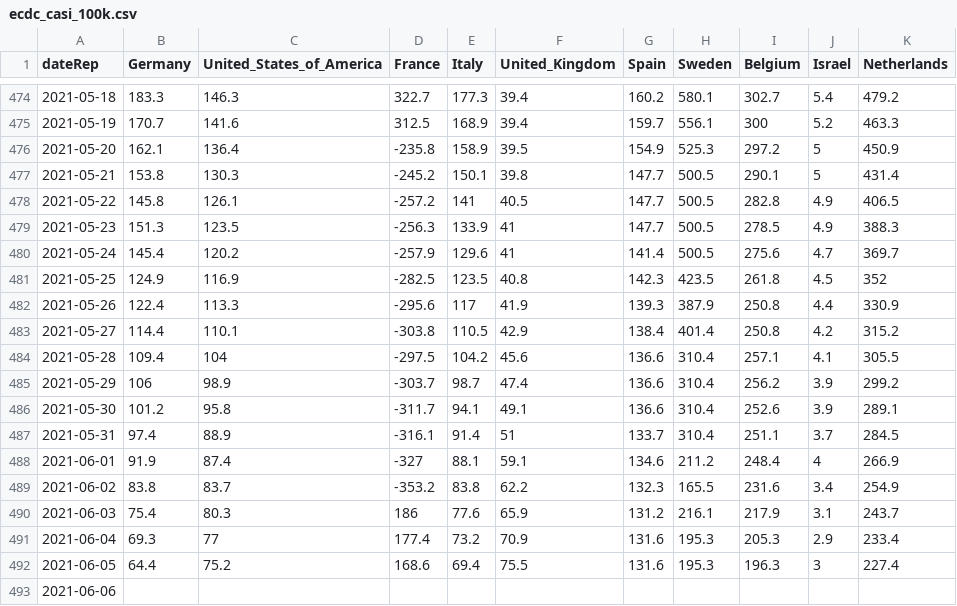
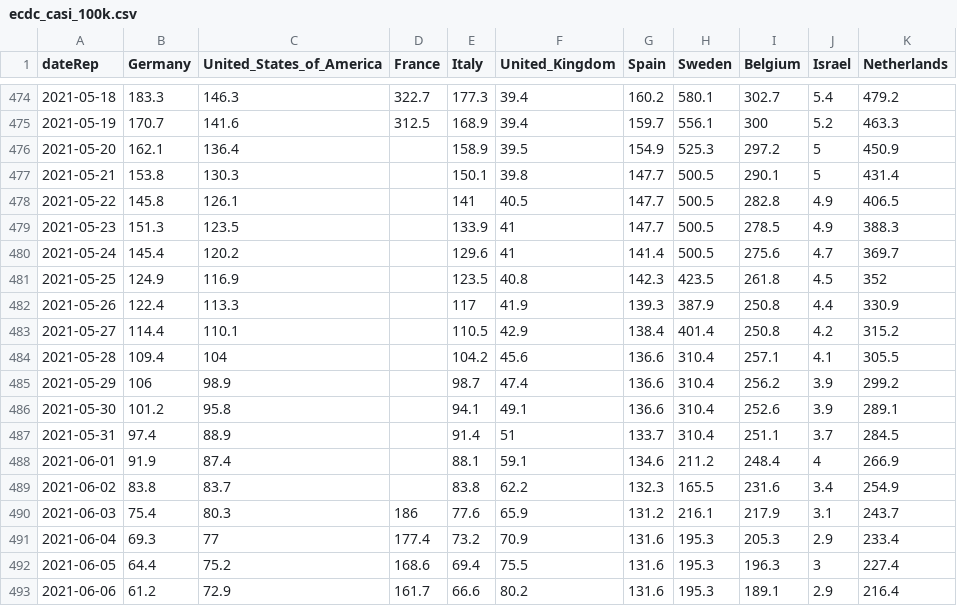
Before and after one commit to Scienzainrete/covid-19, a CSV file: ecdc_casi_100k.csv, drawn as a sheet; only a part is shown, gaps mark what is left out.

```diff
--- a/ecdc_casi_100k.csv
+++ b/ecdc_casi_100k.csv
@@ -475,16 +475,16 @@
 "2021-05-19",170.7,141.6,312.5,168.9,39.4,159.7,556.1,300,5.2,463.3
-"2021-05-20",162.1,136.4,-235.8,158.9,39.5,154.9,525.3,297.2,5,450.9
-"2021-05-21",153.8,130.3,-245.2,150.1,39.8,147.7,500.5,290.1,5,431.4
-"2021-05-22",145.8,126.1,-257.2,141,40.5,147.7,500.5,282.8,4.9,406.5
-"2021-05-23",151.3,123.5,-256.3,133.9,41,147.7,500.5,278.5,4.9,388.3
-"2021-05-24",145.4,120.2,-257.9,129.6,41,141.4,500.5,275.6,4.7,369.7
-"2021-05-25",124.9,116.9,-282.5,123.5,40.8,142.3,423.5,261.8,4.5,352
-"2021-05-26",122.4,113.3,-295.6,117,41.9,139.3,387.9,250.8,4.4,330.9
-"2021-05-27",114.4,110.1,-303.8,110.5,42.9,138.4,401.4,250.8,4.2,315.2
-"2021-05-28",109.4,104,-297.5,104.2,45.6,136.6,310.4,257.1,4.1,305.5
-"2021-05-29",106,98.9,-303.7,98.7,47.4,136.6,310.4,256.2,3.9,299.2
-"2021-05-30",101.2,95.8,-311.7,94.1,49.1,136.6,310.4,252.6,3.9,289.1
-"2021-05-31",97.4,88.9,-316.1,91.4,51,133.7,310.4,251.1,3.7,284.5
-"2021-06-01",91.9,87.4,-327,88.1,59.1,134.6,211.2,248.4,4,266.9
-"2021-06-02",83.8,83.7,-353.2,83.8,62.2,132.3,165.5,231.6,3.4,254.9
+"2021-05-20",162.1,136.4,,158.9,39.5,154.9,525.3,297.2,5,450.9
+"2021-05-21",153.8,130.3,,150.1,39.8,147.7,500.5,290.1,5,431.4
+"2021-05-22",145.8,126.1,,141,40.5,147.7,500.5,282.8,4.9,406.5
+"2021-05-23",151.3,123.5,,133.9,41,147.7,500.5,278.5,4.9,388.3
+"2021-05-24",145.4,120.2,,129.6,41,141.4,500.5,275.6,4.7,369.7
+"2021-05-25",124.9,116.9,,123.5,40.8,142.3,423.5,261.8,4.5,352
+"2021-05-26",122.4,113.3,,117,41.9,139.3,387.9,250.8,4.4,330.9
+"2021-05-27",114.4,110.1,,110.5,42.9,138.4,401.4,250.8,4.2,315.2
+"2021-05-28",109.4,104,,104.2,45.6,136.6,310.4,257.1,4.1,305.5
+"2021-05-29",106,98.9,,98.7,47.4,136.6,310.4,256.2,3.9,299.2
+"2021-05-30",101.2,95.8,,94.1,49.1,136.6,310.4,252.6,3.9,289.1
+"2021-05-31",97.4,88.9,,91.4,51,133.7,310.4,251.1,3.7,284.5
+"2021-06-01",91.9,87.4,,88.1,59.1,134.6,211.2,248.4,4,266.9
+"2021-06-02",83.8,83.7,,83.8,62.2,132.3,165.5,231.6,3.4,254.9
 "2021-06-03",75.4,80.3,186,77.6,65.9,131.2,216.1,217.9,3.1,243.7
@@ -492,2 +492,2 @@
 "2021-06-05",64.4,75.2,168.6,69.4,75.5,131.6,195.3,196.3,3,227.4
-"2021-06-06",,,,,,,,,,
+"2021-06-06",61.2,72.9,161.7,66.6,80.2,131.6,195.3,189.1,2.9,216.4
```
Also changed, not shown: ecdc_morti_100k.csv, ita_vaccini_80+_regioni.csv.
